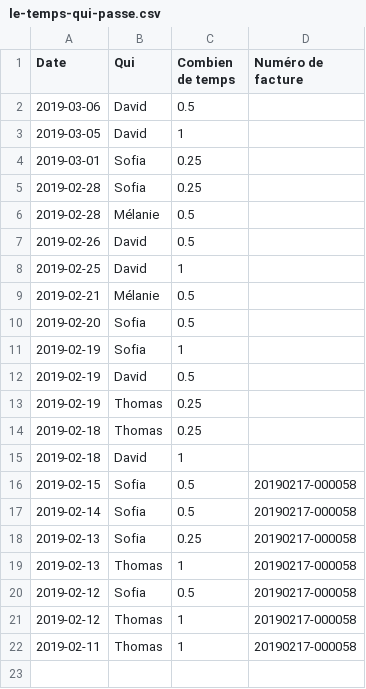
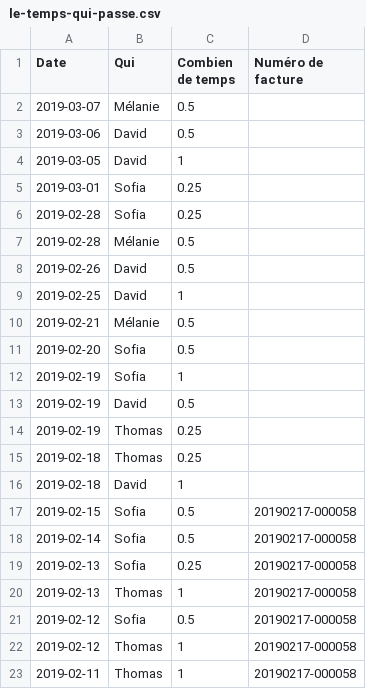
Before and after one commit to phramboise/dataviz-finances-montpellier, a CSV file: docs/le-temps-qui-passe.csv, drawn as a sheet; the diff names each change by its address in the sheet, - before the commit and + after, or states it on an @@ line.

Commit message:
Màj le-temps-qui-passe.csv

```diff
--- a/docs/le-temps-qui-passe.csv
+++ b/docs/le-temps-qui-passe.csv
+row 2: 2019-03-07 | Mélanie | 0.5
```
